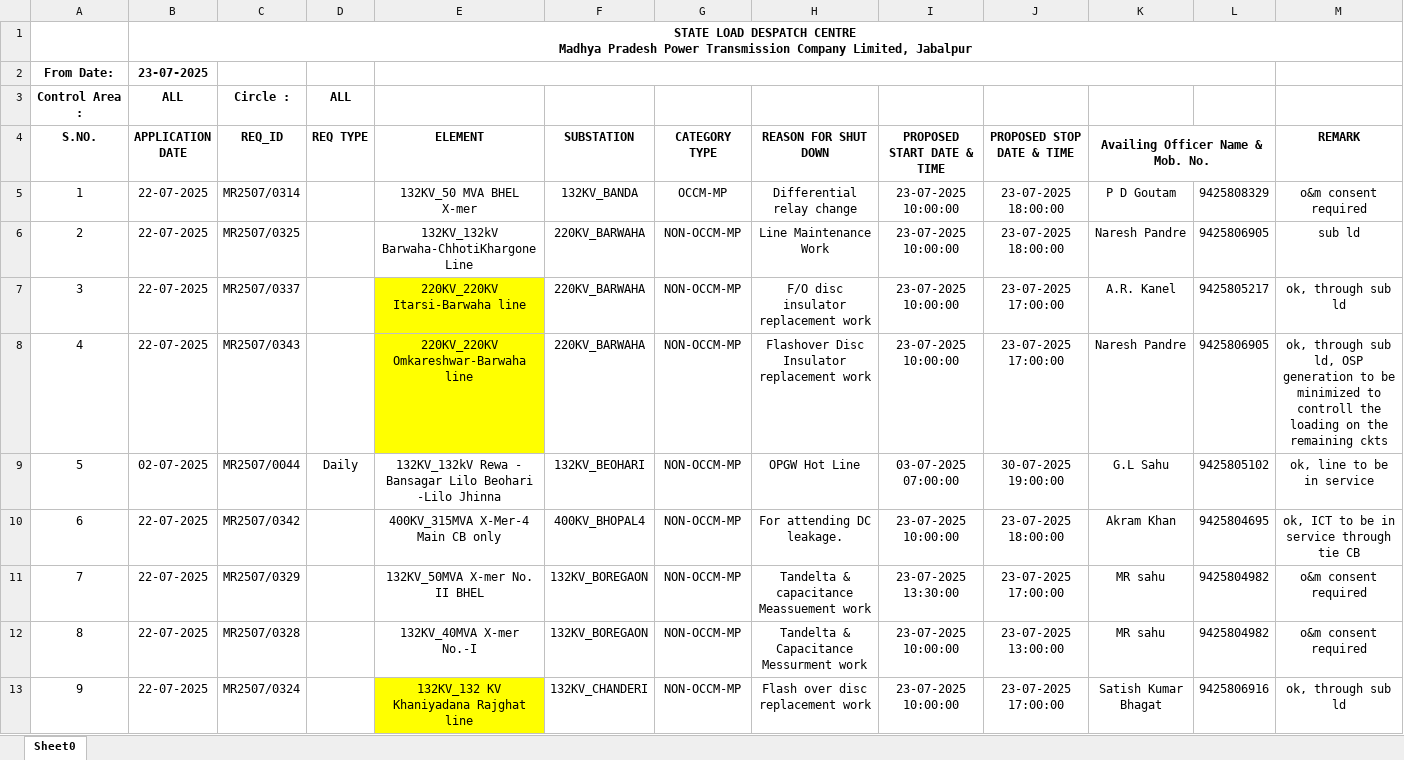
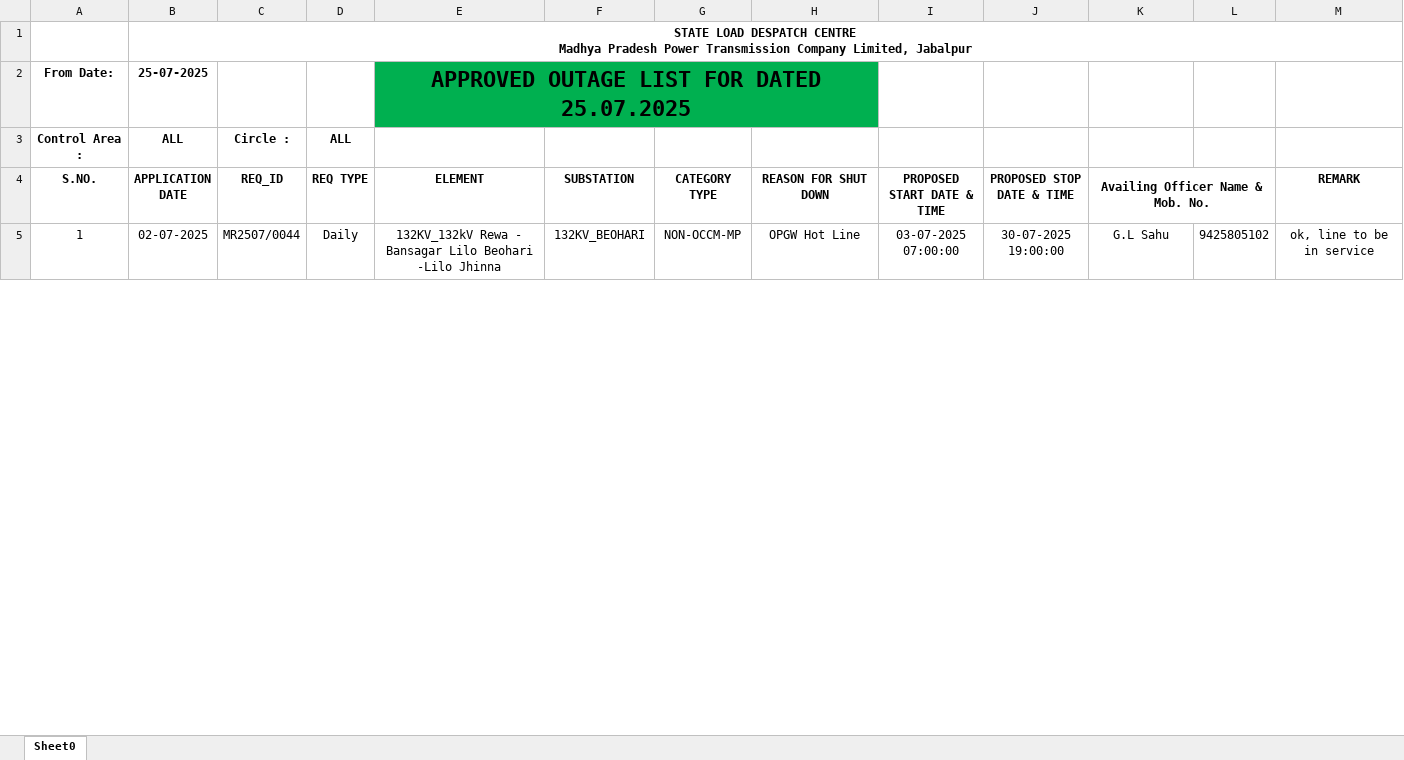
Before and after one commit to SLDCMP/shutdown, an Excel workbook: 1.xlsx, sheet Sheet0, drawn as a sheet; only a part is shown; values as stored, in another font and other column widths than the file's, no borders; charts and pictures not drawn; removed rows and columns are numbered as before the commit, all else as after; the diff covers the shown part only; the diff names each change by its address in the sheet, - before the commit and + after, or states it on an @@ line.

Commit message:
Add files via upload

```diff
--- a/1.xlsx (sheet Sheet0)
+++ b/1.xlsx (sheet Sheet0)
-row 2: From Date: | 23-07-2025
+row 2: From Date: | 25-07-2025 |  |  | APPROVED OUTAGE LIST FOR DATED 25.07.2025
-row 5: 1 | 22-07-2025 | MR2507/0314 |  | 132KV_50 MVA BHEL X-mer | 132KV_BANDA | OCCM-MP | Differential relay change | 23-07-2025 10:00:00 | 23-07-2025 18:00:00 | P D Goutam | 9425808329 | o&m consent required
-row 6: 2 | 22-07-2025 | MR2507/0325 |  | 132KV_132kV Barwaha-ChhotiKhargone Line | 220KV_BARWAHA | NON-OCCM-MP | Line Maintenance Work | 23-07-2025 10:00:00 | 23-07-2025 18:00:00 | Naresh Pandre | 9425806905 | sub ld
-row 7: 3 | 22-07-2025 | MR2507/0337 |  | 220KV_220KV Itarsi-Barwaha line | 220KV_BARWAHA | NON-OCCM-MP | F/O disc insulator replacement work | 23-07-2025 10:00:00 | 23-07-2025 17:00:00 | A.R. Kanel | 9425805217 | ok, through sub ld
-row 8: 4 | 22-07-2025 | MR2507/0343 |  | 220KV_220KV Omkareshwar-Barwaha line | 220KV_BARWAHA | NON-OCCM-MP | Flashover Disc Insulator replacement work | 23-07-2025 10:00:00 | 23-07-2025 17:00:00 | Naresh Pandre | 9425806905 | ok, through sub ld, OSP generation to be minimized to controll the loading on the remaining ckts
@@ column A (S.NO.) renumbered between rows 5 and 27 @@
-row 10: 6 | 22-07-2025 | MR2507/0342 |  | 400KV_315MVA X-Mer-4 Main CB only | 400KV_BHOPAL4 | NON-OCCM-MP | For attending DC leakage. | 23-07-2025 10:00:00 | 23-07-2025 18:00:00 | Akram Khan | 9425804695 | ok, ICT to be in service through tie CB
-row 11: 7 | 22-07-2025 | MR2507/0329 |  | 132KV_50MVA X-mer No. II BHEL | 132KV_BOREGAON | NON-OCCM-MP | Tandelta & capacitance Meassuement work | 23-07-2025 13:30:00 | 23-07-2025 17:00:00 | MR sahu | 9425804982 | o&m consent required
-row 12: 8 | 22-07-2025 | MR2507/0328 |  | 132KV_40MVA X-mer No.-I | 132KV_BOREGAON | NON-OCCM-MP | Tandelta & Capacitance Messurment work | 23-07-2025 10:00:00 | 23-07-2025 13:00:00 | MR sahu | 9425804982 | o&m consent required
-row 13: 9 | 22-07-2025 | MR2507/0324 |  | 132KV_132 KV Khaniyadana Rajghat line | 132KV_CHANDERI | NON-OCCM-MP | Flash over disc replacement work | 23-07-2025 10:00:00 | 23-07-2025 17:00:00 | Satish Kumar Bhagat | 9425806916 | ok, through sub ld
```
Also changed, not shown: 23 added rows, 31 removed rows, 30 edited cells, cell formats and merged cells elsewhere in this sheet.
